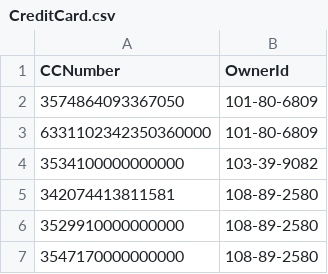
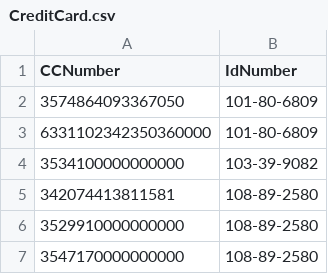
Before and after one commit to pdlmachado/GraphTheory-JGraphT, a CSV file: src/main/java/datasets/CreditCard.csv, drawn as a sheet; only a part is shown.

```diff
--- a/src/main/java/datasets/CreditCard.csv
+++ b/src/main/java/datasets/CreditCard.csv
@@ -1,2 +1,2 @@
-CCNumber,OwnerId
+CCNumber,IdNumber
 3574864093367050,101-80-6809
```
Also changed, not shown: src/main/java/datasets/Person.csv.
